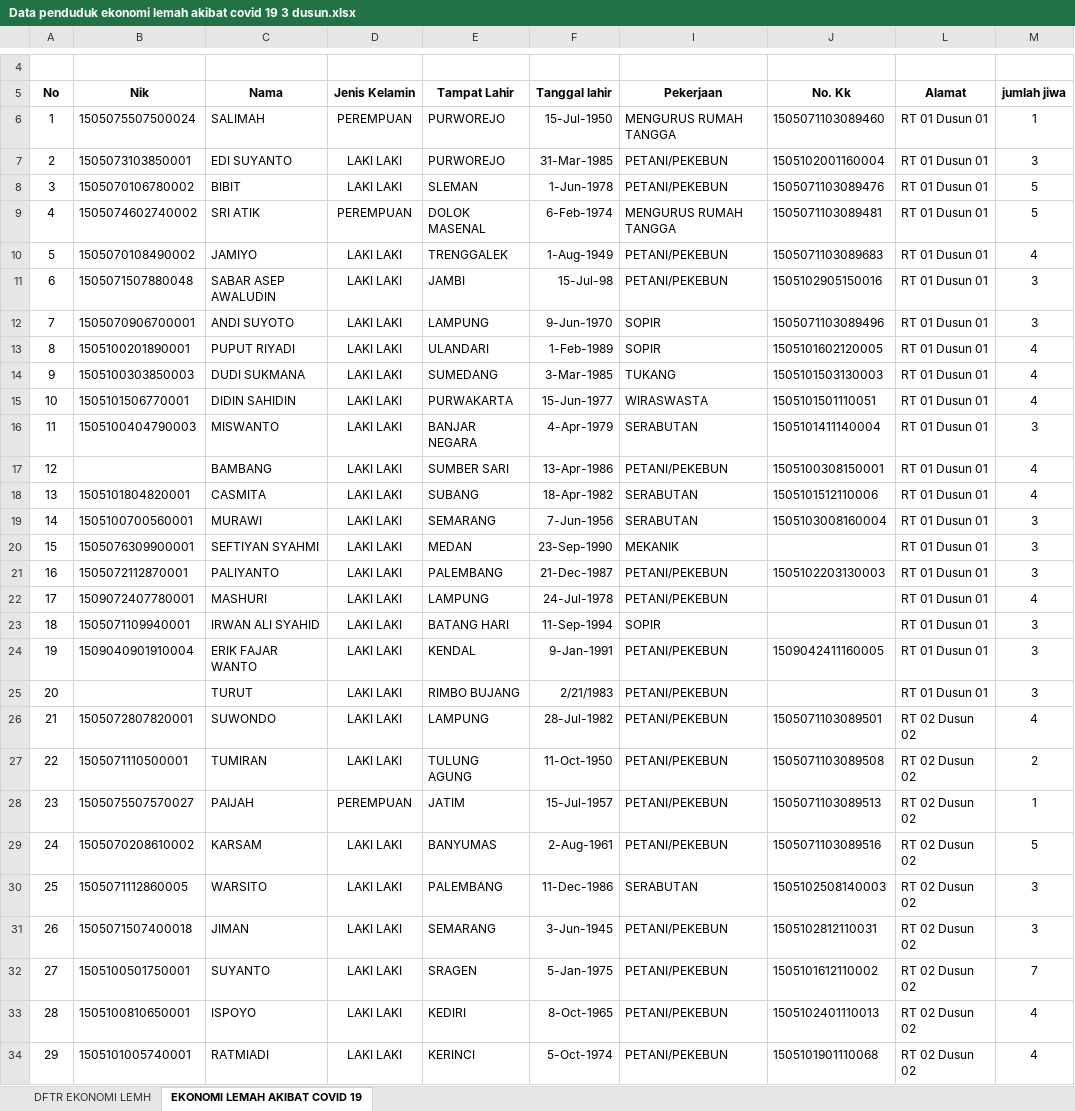
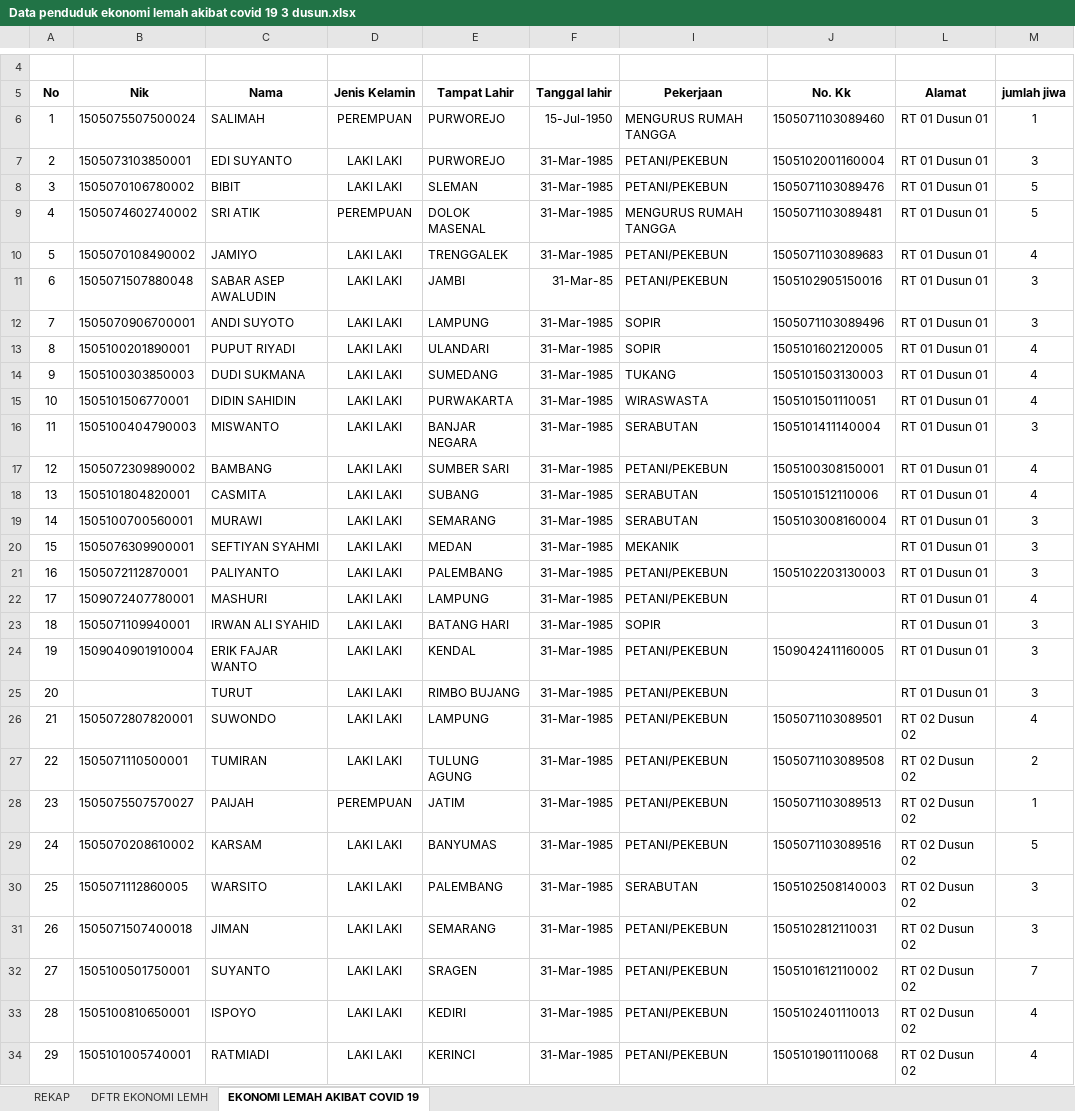
Before and after one commit to PemdesTanjungMulia/Pekerjaan-kantor, an Excel workbook: PEMERINTAHAN/Data penduduk ekonomi lemah akibat covid 19 3 dusun.xlsx, sheet EKONOMI LEMAH AKIBAT COVID 19, drawn as a sheet; only a part is shown, gaps mark what is left out; values as stored, in another font and other column widths than the file's, no borders; conditional formats not drawn; the diff covers the shown part only; the diff names each change by its address in the sheet, - before the commit and + after, or states it on an @@ line.

```diff
--- a/PEMERINTAHAN/Data penduduk ekonomi lemah akibat covid 19 3 dusun.xlsx (sheet EKONOMI LEMAH AKIBAT COVID 19)
+++ b/PEMERINTAHAN/Data penduduk ekonomi lemah akibat covid 19 3 dusun.xlsx (sheet EKONOMI LEMAH AKIBAT COVID 19)
+sheet tab: REKAP
-F8 (Tanggal lahir): 1-Jun-1978
+F8 (Tanggal lahir): 31-Mar-1985
-F9 (Tanggal lahir): 6-Feb-1974
+F9 (Tanggal lahir): 31-Mar-1985
-F10 (Tanggal lahir): 1-Aug-1949
+F10 (Tanggal lahir): 31-Mar-1985
-F11 (Tanggal lahir): 15-Jul-98
+F11 (Tanggal lahir): 31-Mar-85
-F12 (Tanggal lahir): 9-Jun-1970
+F12 (Tanggal lahir): 31-Mar-1985
-F13 (Tanggal lahir): 1-Feb-1989
+F13 (Tanggal lahir): 31-Mar-1985
-F14 (Tanggal lahir): 3-Mar-1985
+F14 (Tanggal lahir): 31-Mar-1985
-F15 (Tanggal lahir): 15-Jun-1977
+F15 (Tanggal lahir): 31-Mar-1985
-F16 (Tanggal lahir): 4-Apr-1979
+F16 (Tanggal lahir): 31-Mar-1985
-B17 (Nik): (empty)
+B17 (Nik): 1505072309890002
-F17 (Tanggal lahir): 13-Apr-1986
+F17 (Tanggal lahir): 31-Mar-1985
-F18 (Tanggal lahir): 18-Apr-1982
+F18 (Tanggal lahir): 31-Mar-1985
-F19 (Tanggal lahir): 7-Jun-1956
+F19 (Tanggal lahir): 31-Mar-1985
-F20 (Tanggal lahir): 23-Sep-1990
+F20 (Tanggal lahir): 31-Mar-1985
-F21 (Tanggal lahir): 21-Dec-1987
+F21 (Tanggal lahir): 31-Mar-1985
-F22 (Tanggal lahir): 24-Jul-1978
+F22 (Tanggal lahir): 31-Mar-1985
-F23 (Tanggal lahir): 11-Sep-1994
+F23 (Tanggal lahir): 31-Mar-1985
-F24 (Tanggal lahir): 9-Jan-1991
+F24 (Tanggal lahir): 31-Mar-1985
-F25 (Tanggal lahir): 2/21/1983
+F25 (Tanggal lahir): 31-Mar-1985
-F26 (Tanggal lahir): 28-Jul-1982
+F26 (Tanggal lahir): 31-Mar-1985
-F27 (Tanggal lahir): 11-Oct-1950
+F27 (Tanggal lahir): 31-Mar-1985
-F28 (Tanggal lahir): 15-Jul-1957
+F28 (Tanggal lahir): 31-Mar-1985
-F29 (Tanggal lahir): 2-Aug-1961
+F29 (Tanggal lahir): 31-Mar-1985
-F30 (Tanggal lahir): 11-Dec-1986
+F30 (Tanggal lahir): 31-Mar-1985
-F31 (Tanggal lahir): 3-Jun-1945
+F31 (Tanggal lahir): 31-Mar-1985
-F32 (Tanggal lahir): 5-Jan-1975
+F32 (Tanggal lahir): 31-Mar-1985
-F33 (Tanggal lahir): 8-Oct-1965
+F33 (Tanggal lahir): 31-Mar-1985
-F34 (Tanggal lahir): 5-Oct-1974
+F34 (Tanggal lahir): 31-Mar-1985
```
Also changed, not shown: 192 edited cells and cell formats elsewhere in this sheet, 6 other files.
